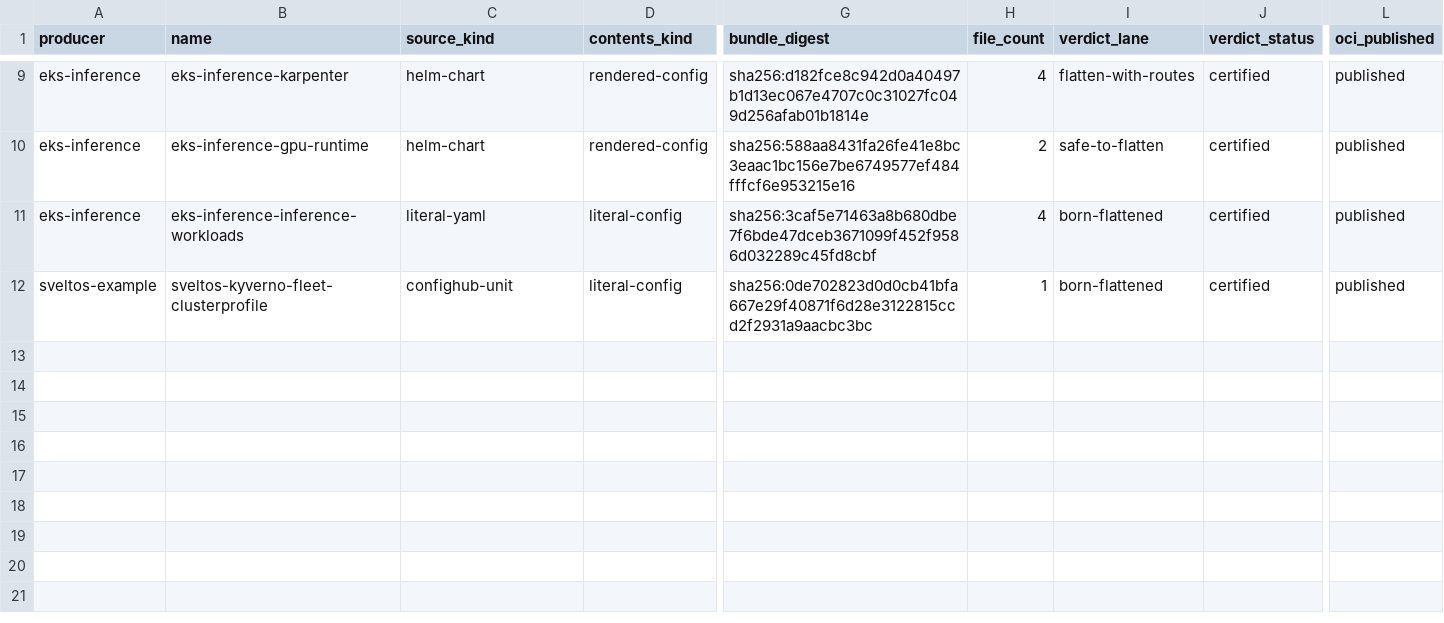
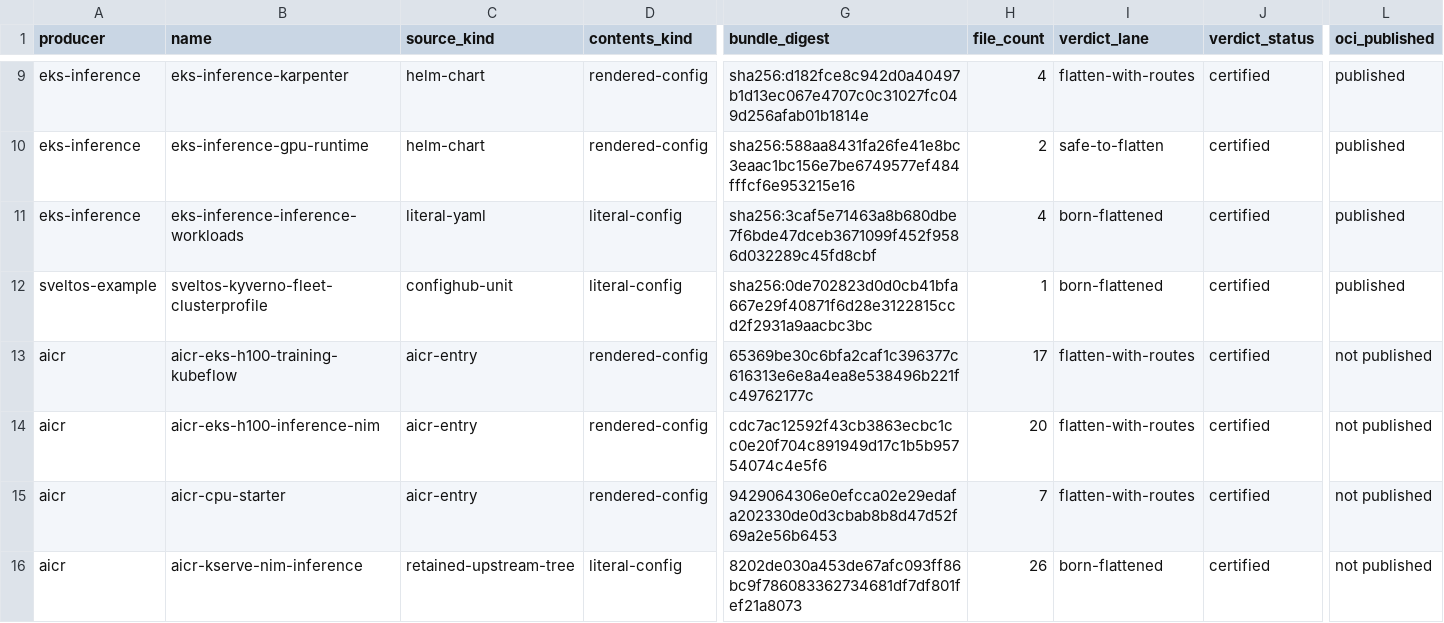
Before and after one commit to confighub/helm-expt, a CSV file: data/certified-bundles/receipts.csv, drawn as a sheet; only a part is shown, gaps mark what is left out; rows hold the shown columns only; the diff names each change by its address in the sheet, - before the commit and + after, or states it on an @@ line.

```diff
--- a/data/certified-bundles/receipts.csv
+++ b/data/certified-bundles/receipts.csv
+row 13: aicr | aicr-eks-h100-training-kubeflow | aicr-entry | rendered-config | 65369be30c6bfa2caf1c396377c616313e6e8a4ea8e538496b221fc49762177c | 17 | flatten-with-routes | certified | not published
+row 14: aicr | aicr-eks-h100-inference-nim | aicr-entry | rendered-config | cdc7ac12592f43cb3863ecbc1cc0e20f704c891949d17c1b5b95754074c4e5f6 | 20 | flatten-with-routes | certified | not published
+row 15: aicr | aicr-cpu-starter | aicr-entry | rendered-config | 9429064306e0efcca02e29edafa202330de0d3cbab8b8d47d52f69a2e56b6453 | 7 | flatten-with-routes | certified | not published
+row 16: aicr | aicr-kserve-nim-inference | retained-upstream-tree | literal-config | 8202de030a453de67afc093ff86bc9f786083362734681df7df801fef21a8073 | 26 | born-flattened | certified | not published
```
Also changed, not shown: 17 other files.
